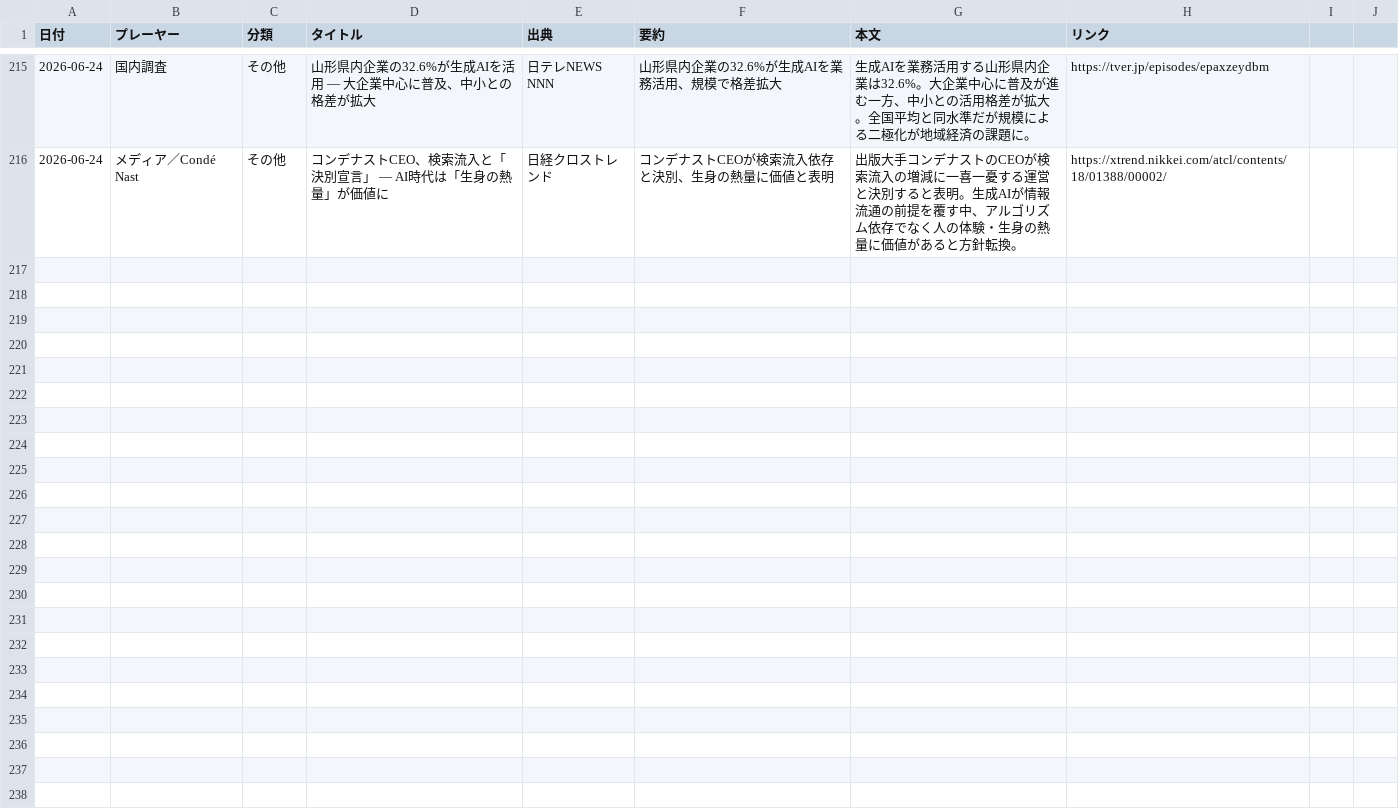
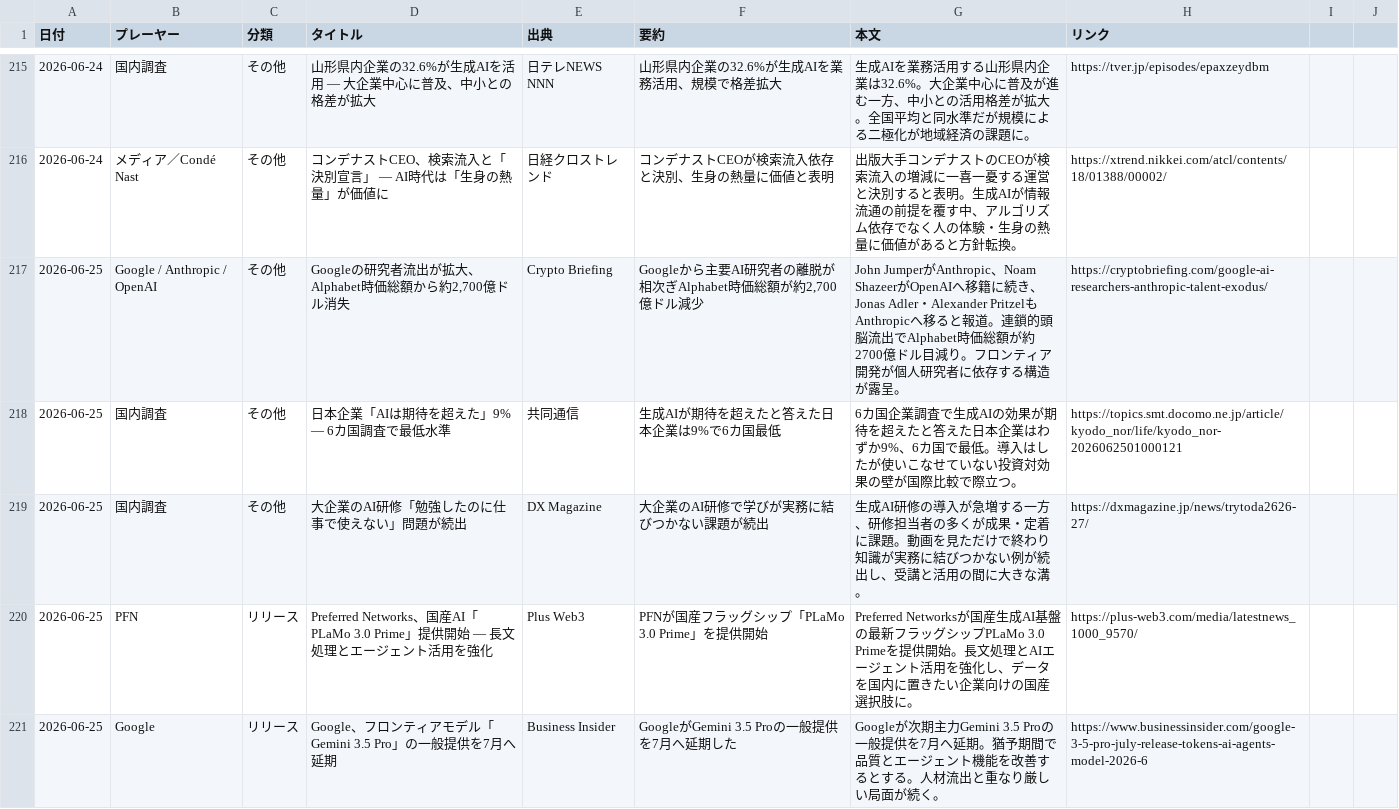
Before and after one commit to yokokazu0414/ai-daily-news, a CSV file: index.csv, drawn as a sheet; only a part is shown, gaps mark what is left out; the diff names each change by its address in the sheet, - before the commit and + after, or states it on an @@ line.

```diff
--- a/index.csv
+++ b/index.csv
+row 217: 2026-06-25 | Google / Anthropic / OpenAI | その他 | Googleの研究者流出が拡大、Alphabet時価総額から約2,700億ドル消失 | Crypto Briefing | Googleから主要AI研究者の離脱が相次ぎAlphabet時価総額が約2,700億ドル減少 | John JumperがAnthropic、Noam ShazeerがOpenAIへ移籍に続き、Jonas Adler・Alexander PritzelもAnthropicへ移ると報道。連鎖的頭脳流出でAlphabet時価総額が約2700億ドル目減り。フロンティア開発が個人研究者に依存する構造が露呈。 | https://cryptobriefing.com/google-ai-researchers-anthropic-talent-exodus/
+row 218: 2026-06-25 | 国内調査 | その他 | 日本企業「AIは期待を超えた」9% — 6カ国調査で最低水準 | 共同通信 | 生成AIが期待を超えたと答えた日本企業は9%で6カ国最低 | 6カ国企業調査で生成AIの効果が期待を超えたと答えた日本企業はわずか9%、6カ国で最低。導入はしたが使いこなせていない投資対効果の壁が国際比較で際立つ。 | https://topics.smt.docomo.ne.jp/article/kyodo_nor/life/kyodo_nor-2026062501000121
+row 219: 2026-06-25 | 国内調査 | その他 | 大企業のAI研修「勉強したのに仕事で使えない」問題が続出 | DX Magazine | 大企業のAI研修で学びが実務に結びつかない課題が続出 | 生成AI研修の導入が急増する一方、研修担当者の多くが成果・定着に課題。動画を見ただけで終わり知識が実務に結びつかない例が続出し、受講と活用の間に大きな溝。 | https://dxmagazine.jp/news/trytoda2626-27/
+row 220: 2026-06-25 | PFN | リリース | Preferred Networks、国産AI「PLaMo 3.0 Prime」提供開始 — 長文処理とエージェント活用を強化 | Plus Web3 | PFNが国産フラッグシップ「PLaMo 3.0 Prime」を提供開始 | Preferred Networksが国産生成AI基盤の最新フラッグシップPLaMo 3.0 Primeを提供開始。長文処理とAIエージェント活用を強化し、データを国内に置きたい企業向けの国産選択肢に。 | https://plus-web3.com/media/latestnews_1000_9570/
+row 221: 2026-06-25 | Google | リリース | Google、フロンティアモデル「Gemini 3.5 Pro」の一般提供を7月へ延期 | Business Insider | GoogleがGemini 3.5 Proの一般提供を7月へ延期した | Googleが次期主力Gemini 3.5 Proの一般提供を7月へ延期。猶予期間で品質とエージェント機能を改善するとする。人材流出と重なり厳しい局面が続く。 | https://www.businessinsider.com/google-3-5-pro-july-release-tokens-ai-agents-model-2026-6
```
Also changed, not shown: 1 other file.
